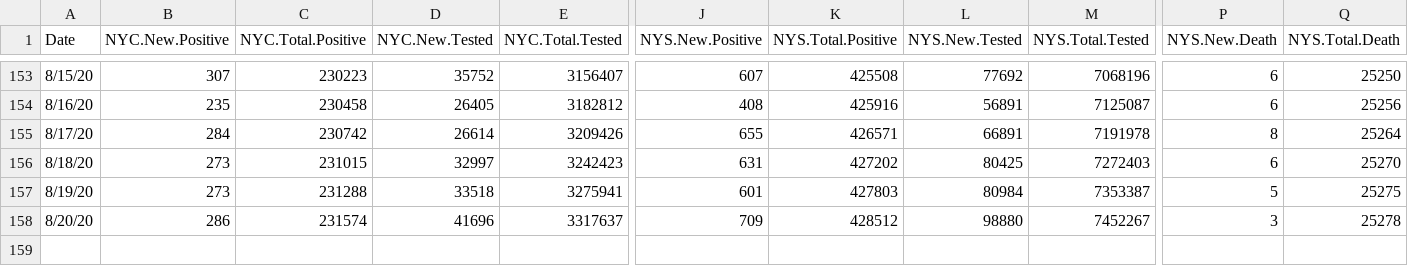
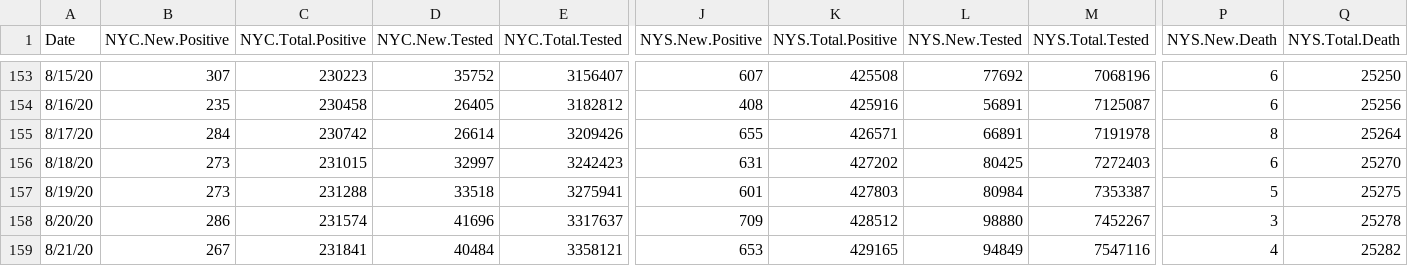
Before and after one commit to haidexs/COVID-19-NYS, a CSV file: NYS_dataset.csv, drawn as a sheet; only a part is shown, gaps mark what is left out; rows hold the shown columns only; the diff names each change by its address in the sheet, - before the commit and + after, or states it on an @@ line.

```diff
--- a/NYS_dataset.csv
+++ b/NYS_dataset.csv
+row 159: 8/21/20 | 267 | 231841 | 40484 | 3358121 | 653 | 429165 | 94849 | 7547116 | 4 | 25282
```
Also changed, not shown: NYC_dataset.csv, today.csv, 2 other files.
